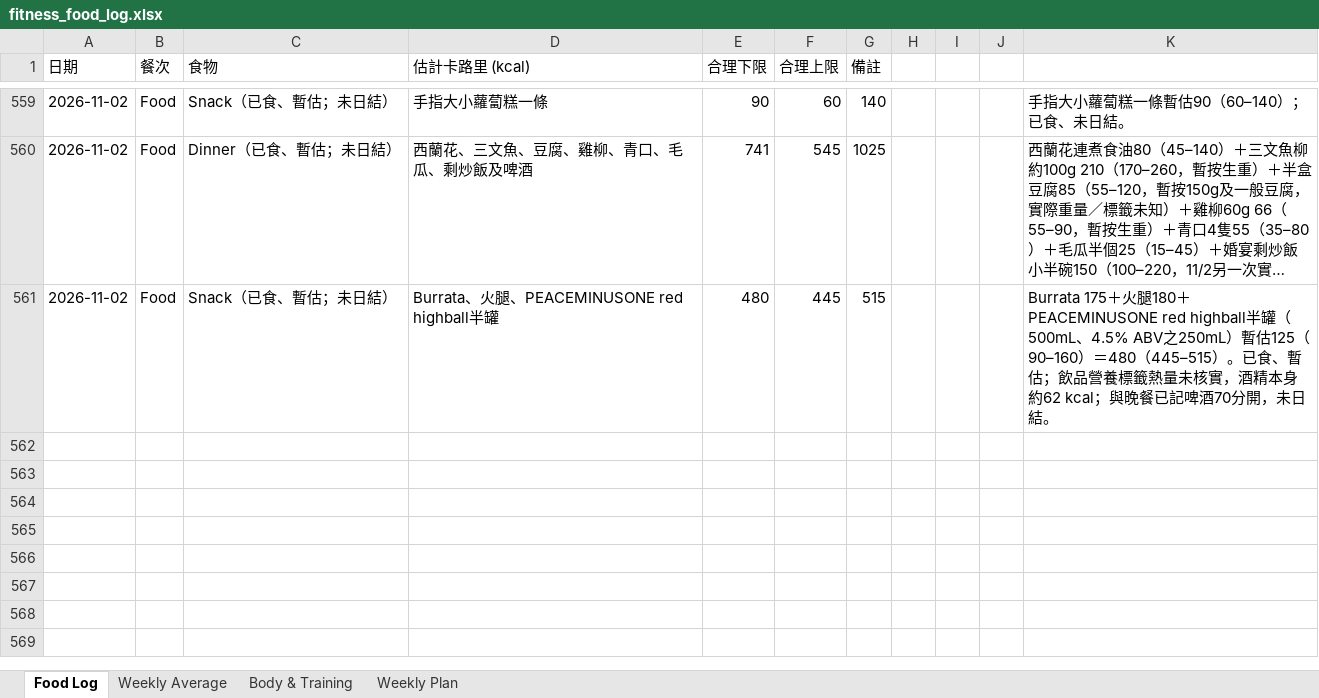
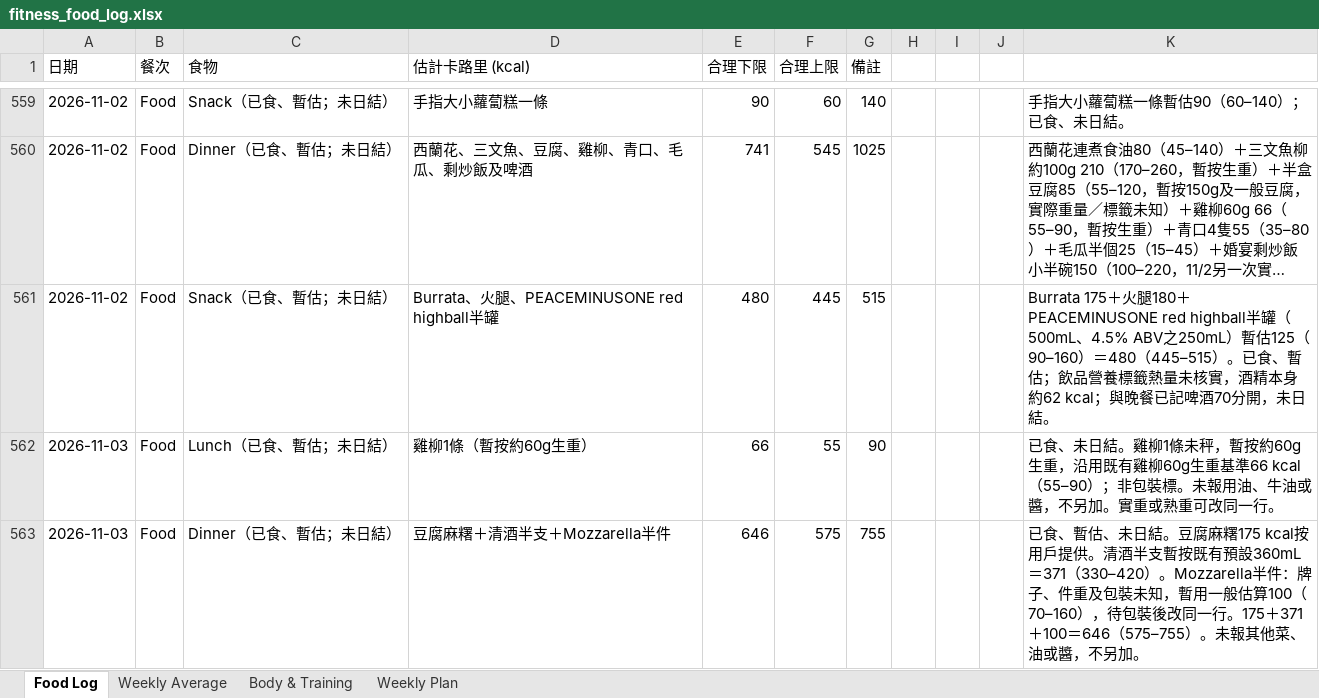
Before and after one commit to buzz-knittinpix/melodycheng622-cmyk.github.io, an Excel workbook: data/fitness_food_log.xlsx, sheet Food Log, drawn as a sheet; only a part is shown, gaps mark what is left out; long unchanged cells end in …; values as stored, in another font and other column widths than the file's, no borders; the diff names each change by its address in the sheet, - before the commit and + after, or states it on an @@ line.

Commit message:
Log Nov 3 lunch and dinner without closing the day
Record unclosed Nov 3 chicken, tofu mochi, sake, and provisional mozzarella, and refresh the weekly remainder without inventing a day total or carry.

```diff
--- a/data/fitness_food_log.xlsx (sheet Food Log)
+++ b/data/fitness_food_log.xlsx (sheet Food Log)
+row 562: 2026-11-03 | Food | Lunch（已食、暫估；未日結） | 雞柳1條（暫按約60g生重） | 66 | 55 | 90 |  |  |  | 已食、未日結。雞柳1條未秤，暫按約60g生重，沿用既有雞柳60g生重基準66 kcal（55–90）；非包裝標。未報用油、牛油或醬，不另加。實重或熟重可改同一行。
+row 563: 2026-11-03 | Food | Dinner（已食、暫估；未日結） | 豆腐麻糬＋清酒半支＋Mozzarella半件 | 646 | 575 | 755 |  |  |  | 已食、暫估、未日結。豆腐麻糬175 kcal按用戶提供。清酒半支暫按既有預設360mL＝371（330–420）。Mozzarella半件：牌子、件重及包裝未知，暫用一般估算100（70–160），待包裝後改同一行。175＋371＋100＝646（575–755）。未報其他菜、油或醬，不另加。
```
Also changed, not shown: sheet Weekly Plan, sheet Weekly Average, 6 other files.
